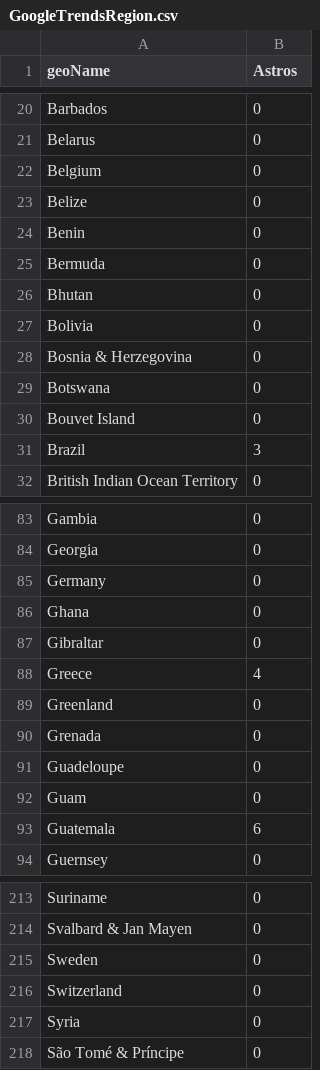
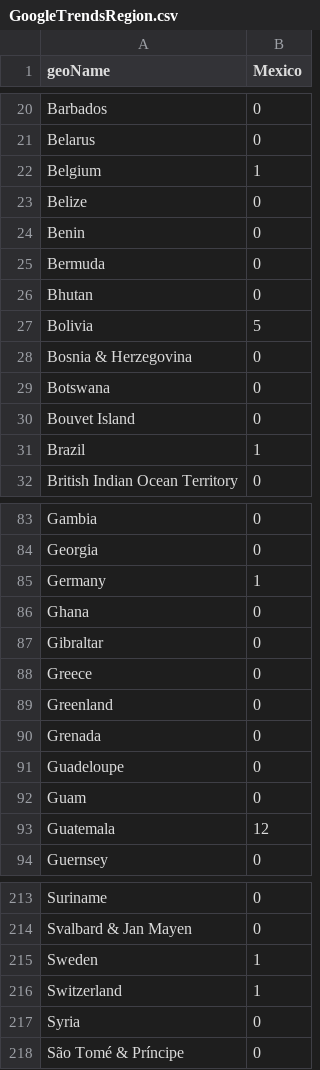
Before and after one commit to dmanuel64/LSDM-Project, a CSV file: data/GoogleTrendsRegion.csv, drawn as a sheet; only a part is shown, gaps mark what is left out; the diff covers the shown part only.

```diff
--- a/data/GoogleTrendsRegion.csv
+++ b/data/GoogleTrendsRegion.csv
@@ -1 +1 @@
-geoName,Astros
+geoName,Mexico
@@ -21,3 +21,3 @@ Barbados,0
 Belarus,0
-Belgium,0
+Belgium,1
 Belize,0
@@ -26,3 +26,3 @@ Bermuda,0
 Bhutan,0
-Bolivia,0
+Bolivia,5
 Bosnia & Herzegovina,0
@@ -30,3 +30,3 @@ Botswana,0
 Bouvet Island,0
-Brazil,3
+Brazil,1
 British Indian Ocean Territory,0
@@ -84,6 +84,6 @@ Gambia,0
 Georgia,0
-Germany,0
+Germany,1
 Ghana,0
 Gibraltar,0
-Greece,4
+Greece,0
 Greenland,0
@@ -92,3 +92,3 @@ Guadeloupe,0
 Guam,0
-Guatemala,6
+Guatemala,12
 Guernsey,0
@@ -214,4 +214,4 @@ Suriname,0
 Svalbard & Jan Mayen,0
-Sweden,0
-Switzerland,0
+Sweden,1
+Switzerland,1
 Syria,0
```
Also changed, not shown: 25 edited cells elsewhere in this file, 12 other files.
